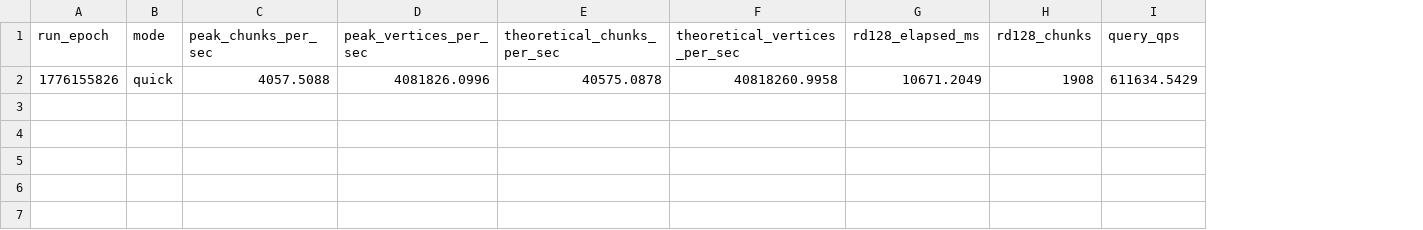
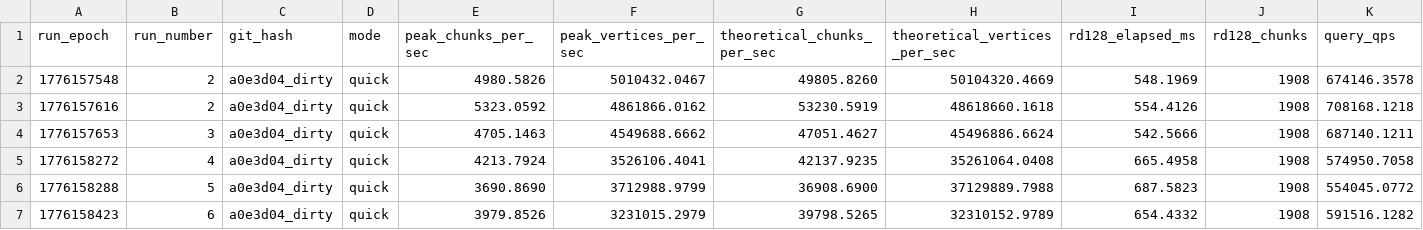
Before and after one commit to StickOnAStick/Subdivism, a CSV file: perf/metrics_history.csv, drawn as a sheet; only a part is shown; removed rows and columns are numbered as before the commit, all else as after; rows hold the shown columns only; the diff names each change by its address in the sheet, - before the commit and + after, or states it on an @@ line.

Commit message:
improve performacne, fix shader bugs, fix terrmain chunk renderin

```diff
--- a/perf/metrics_history.csv
+++ b/perf/metrics_history.csv
+column B (run_number), empty
+column C (git_hash), empty
-row 2: 1776155826 | quick | 4057.5088 | 4081826.0996 | 40575.0878 | 40818260.9958 | 10671.2049 | 1908 | 611634.5429
+row 2: 1776157548 | 2 | a0e3d04_dirty | quick | 4980.5826 | 5010432.0467 | 49805.8260 | 50104320.4669 | 548.1969 | 1908 | 674146.3578
+row 3: 1776157616 | 2 | a0e3d04_dirty | quick | 5323.0592 | 4861866.0162 | 53230.5919 | 48618660.1618 | 554.4126 | 1908 | 708168.1218
+row 4: 1776157653 | 3 | a0e3d04_dirty | quick | 4705.1463 | 4549688.6662 | 47051.4627 | 45496886.6624 | 542.5666 | 1908 | 687140.1211
+row 5: 1776158272 | 4 | a0e3d04_dirty | quick | 4213.7924 | 3526106.4041 | 42137.9235 | 35261064.0408 | 665.4958 | 1908 | 574950.7058
+row 6: 1776158288 | 5 | a0e3d04_dirty | quick | 3690.8690 | 3712988.9799 | 36908.6900 | 37129889.7988 | 687.5823 | 1908 | 554045.0772
+row 7: 1776158423 | 6 | a0e3d04_dirty | quick | 3979.8526 | 3231015.2979 | 39798.5265 | 32310152.9789 | 654.4332 | 1908 | 591516.1282
```
Also changed, not shown: perf/metrics_latest.csv, 21 other files.
